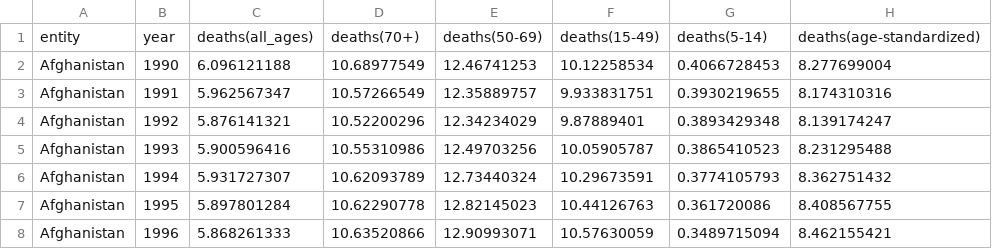
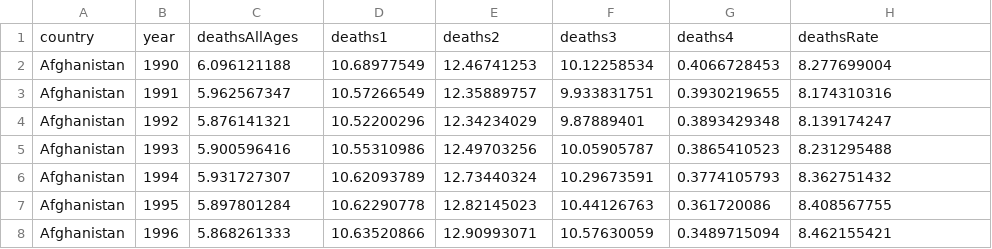
Before and after one commit to ebucodes/data-visualization-using-D3.js, a CSV file: data/suicide1.csv, drawn as a sheet; only a part is shown; removed rows and columns are numbered as before the commit, all else as after; the diff names each change by its address in the sheet, - before the commit and + after, or states it on an @@ line.

Commit message:
commit

```diff
--- a/data/suicide1.csv
+++ b/data/suicide1.csv
-row 1: entity | year | deaths(all_ages) | deaths(70+) | deaths(50-69) | deaths(15-49) | deaths(5-14) | deaths(age-standardized)
+row 1: country | year | deathsAllAges | deaths1 | deaths2 | deaths3 | deaths4 | deathsRate
```
